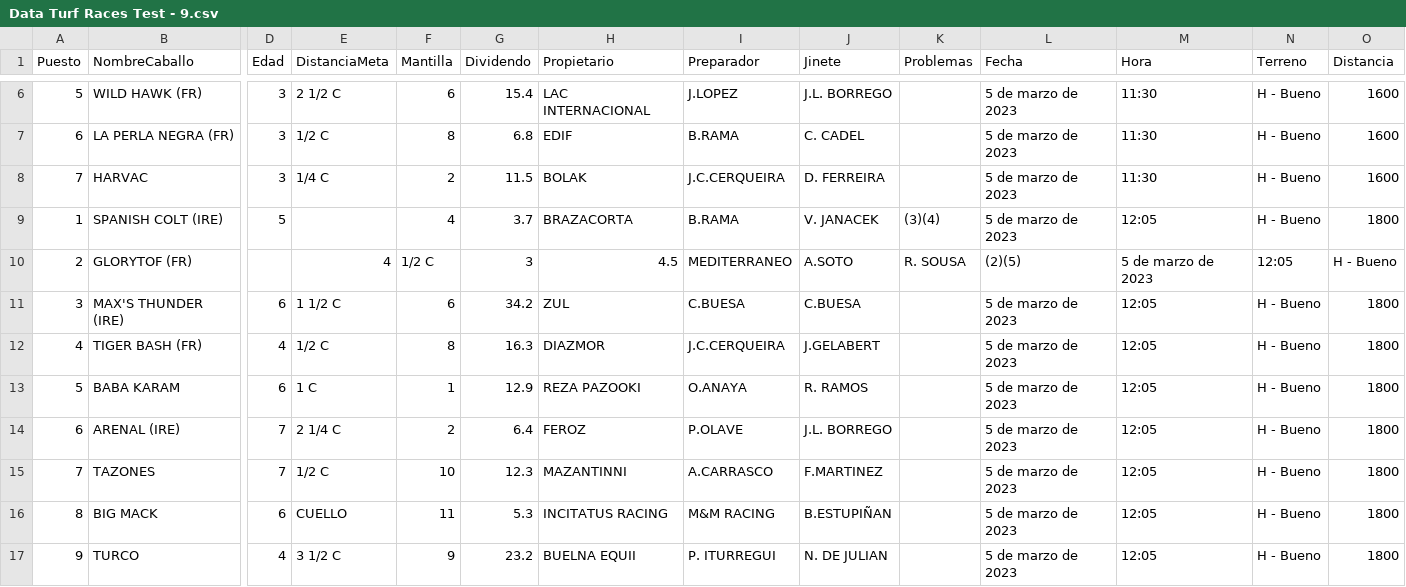
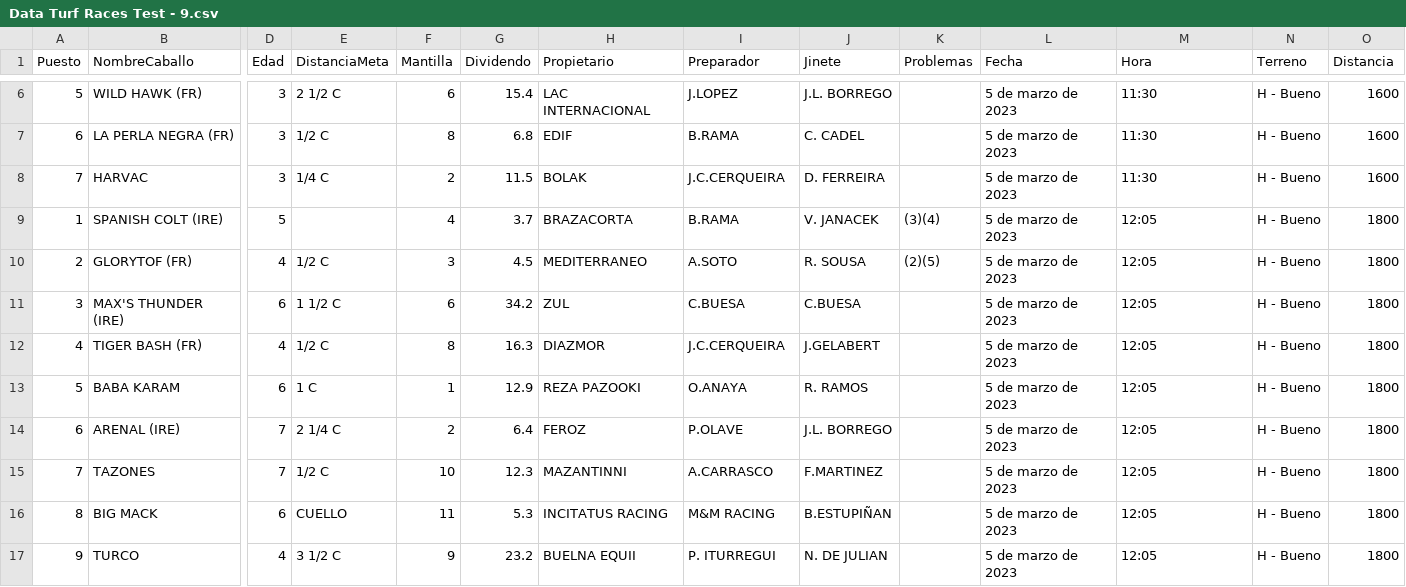
Before and after one commit to SergioNietoP/ML-Try-Catch, a CSV file: Learning Datasheets/Turf Prediction/Data Turf Races Test - 9.csv, drawn as a sheet; only a part is shown, gaps mark what is left out; the diff covers the shown part only; the diff names each change by its address in the sheet, - before the commit and + after, or states it on an @@ line.

```diff
--- a/Learning Datasheets/Turf Prediction/Data Turf Races Test - 9.csv
+++ b/Learning Datasheets/Turf Prediction/Data Turf Races Test - 9.csv
-D10 (Edad): (empty)
+D10 (Edad): 4
-E10 (DistanciaMeta): 4
+E10 (DistanciaMeta): 1/2 C
-F10 (Mantilla): 1/2 C
+F10 (Mantilla): 3
-G10 (Dividendo): 3
+G10 (Dividendo): 4.5
-H10 (Propietario): 4.5
+H10 (Propietario): MEDITERRANEO
-I10 (Preparador): MEDITERRANEO
+I10 (Preparador): A.SOTO
-J10 (Jinete): A.SOTO
+J10 (Jinete): R. SOUSA
-K10 (Problemas): R. SOUSA
+K10 (Problemas): (2)(5)
-L10 (Fecha): (2)(5)
+L10 (Fecha): 5 de marzo de 2023
-M10 (Hora): 5 de marzo de 2023
+M10 (Hora): 12:05
-N10 (Terreno): 12:05
+N10 (Terreno): H - Bueno
-O10 (Distancia): H - Bueno
+O10 (Distancia): 1800
```
Also changed, not shown: 8 edited cells elsewhere in this file.
